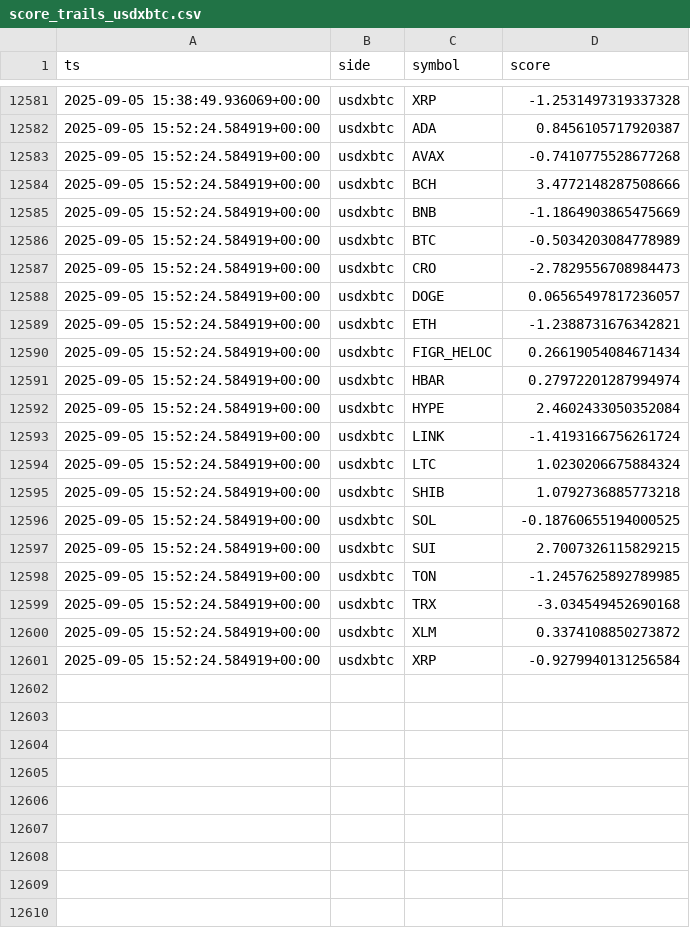
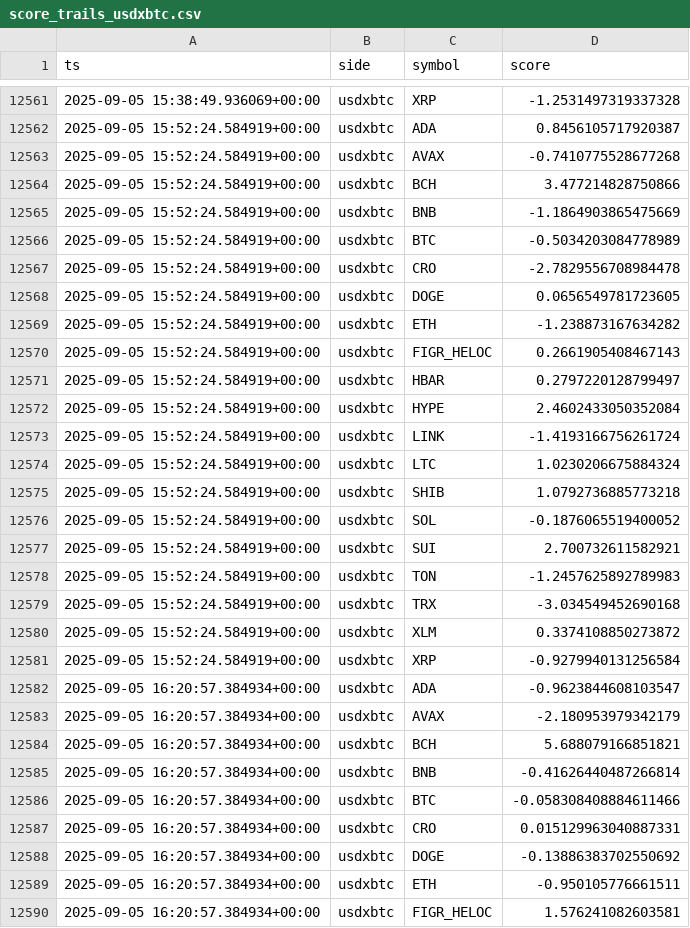
Before and after one commit to kagayakumirai/largecap-watch, a CSV file: data/score_trails_usdxbtc.csv, drawn as a sheet; only a part is shown, gaps mark what is left out; the diff covers the shown part only.

```diff
--- a/data/score_trails_usdxbtc.csv
+++ b/data/score_trails_usdxbtc.csv
@@ -12583,10 +12563,10 @@ ts,side,symbol,score
 2025-09-05 15:52:24.584919+00:00,usdxbtc,AVAX,-0.7410775528677268
-2025-09-05 15:52:24.584919+00:00,usdxbtc,BCH,3.4772148287508666
+2025-09-05 15:52:24.584919+00:00,usdxbtc,BCH,3.477214828750866
 2025-09-05 15:52:24.584919+00:00,usdxbtc,BNB,-1.1864903865475669
 2025-09-05 15:52:24.584919+00:00,usdxbtc,BTC,-0.5034203084778989
-2025-09-05 15:52:24.584919+00:00,usdxbtc,CRO,-2.7829556708984473
-2025-09-05 15:52:24.584919+00:00,usdxbtc,DOGE,0.06565497817236057
-2025-09-05 15:52:24.584919+00:00,usdxbtc,ETH,-1.2388731676342821
-2025-09-05 15:52:24.584919+00:00,usdxbtc,FIGR_HELOC,0.26619054084671434
-2025-09-05 15:52:24.584919+00:00,usdxbtc,HBAR,0.27972201287994974
+2025-09-05 15:52:24.584919+00:00,usdxbtc,CRO,-2.7829556708984478
+2025-09-05 15:52:24.584919+00:00,usdxbtc,DOGE,0.0656549781723605
+2025-09-05 15:52:24.584919+00:00,usdxbtc,ETH,-1.238873167634282
+2025-09-05 15:52:24.584919+00:00,usdxbtc,FIGR_HELOC,0.2661905408467143
+2025-09-05 15:52:24.584919+00:00,usdxbtc,HBAR,0.2797220128799497
 2025-09-05 15:52:24.584919+00:00,usdxbtc,HYPE,2.4602433050352084
@@ -12595,5 +12575,5 @@ ts,side,symbol,score
 2025-09-05 15:52:24.584919+00:00,usdxbtc,SHIB,1.0792736885773218
-2025-09-05 15:52:24.584919+00:00,usdxbtc,SOL,-0.18760655194000525
-2025-09-05 15:52:24.584919+00:00,usdxbtc,SUI,2.7007326115829215
-2025-09-05 15:52:24.584919+00:00,usdxbtc,TON,-1.2457625892789985
+2025-09-05 15:52:24.584919+00:00,usdxbtc,SOL,-0.1876065519400052
+2025-09-05 15:52:24.584919+00:00,usdxbtc,SUI,2.700732611582921
+2025-09-05 15:52:24.584919+00:00,usdxbtc,TON,-1.2457625892789983
 2025-09-05 15:52:24.584919+00:00,usdxbtc,TRX,-3.034549452690168
@@ -12601 +12581,10 @@ ts,side,symbol,score
 2025-09-05 15:52:24.584919+00:00,usdxbtc,XRP,-0.9279940131256584
+2025-09-05 16:20:57.384934+00:00,usdxbtc,ADA,-0.9623844608103547
+2025-09-05 16:20:57.384934+00:00,usdxbtc,AVAX,-2.180953979342179
+2025-09-05 16:20:57.384934+00:00,usdxbtc,BCH,5.688079166851821
+2025-09-05 16:20:57.384934+00:00,usdxbtc,BNB,-0.41626440487266814
+2025-09-05 16:20:57.384934+00:00,usdxbtc,BTC,-0.058308408884611466
+2025-09-05 16:20:57.384934+00:00,usdxbtc,CRO,0.015129963040887331
+2025-09-05 16:20:57.384934+00:00,usdxbtc,DOGE,-0.13886383702550692
+2025-09-05 16:20:57.384934+00:00,usdxbtc,ETH,-0.950105776661511
+2025-09-05 16:20:57.384934+00:00,usdxbtc,FIGR_HELOC,1.576241082603581
```
Also changed, not shown: 11 added rows and 20 removed rows elsewhere in this file, data/largecap_compare.csv, data/largecap_strength.csv, 10 other files.
